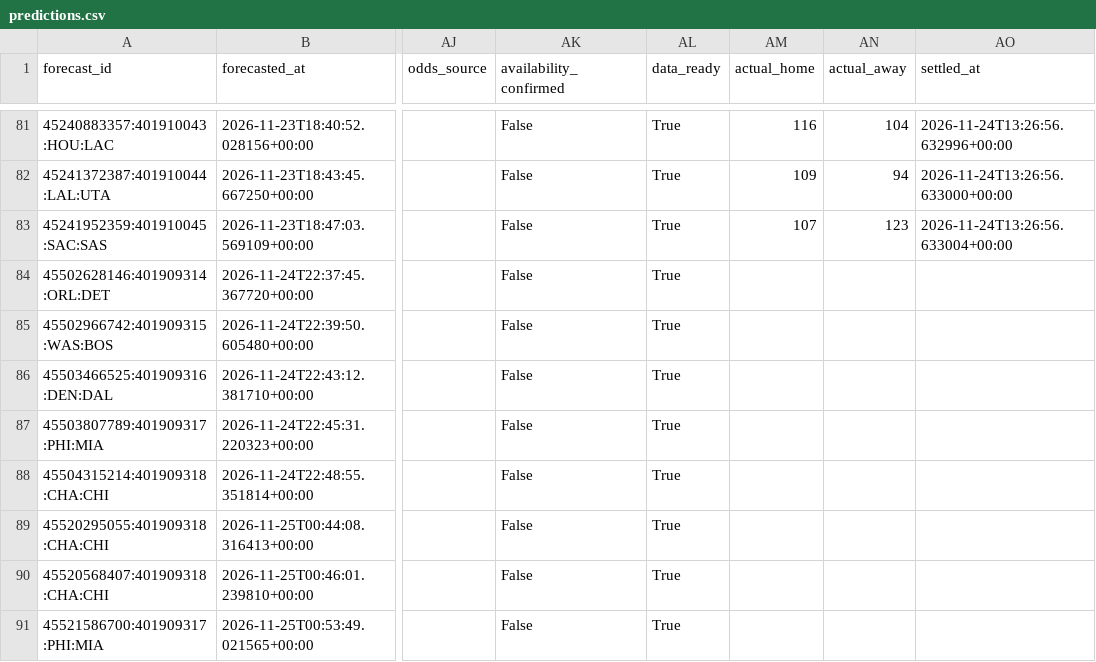
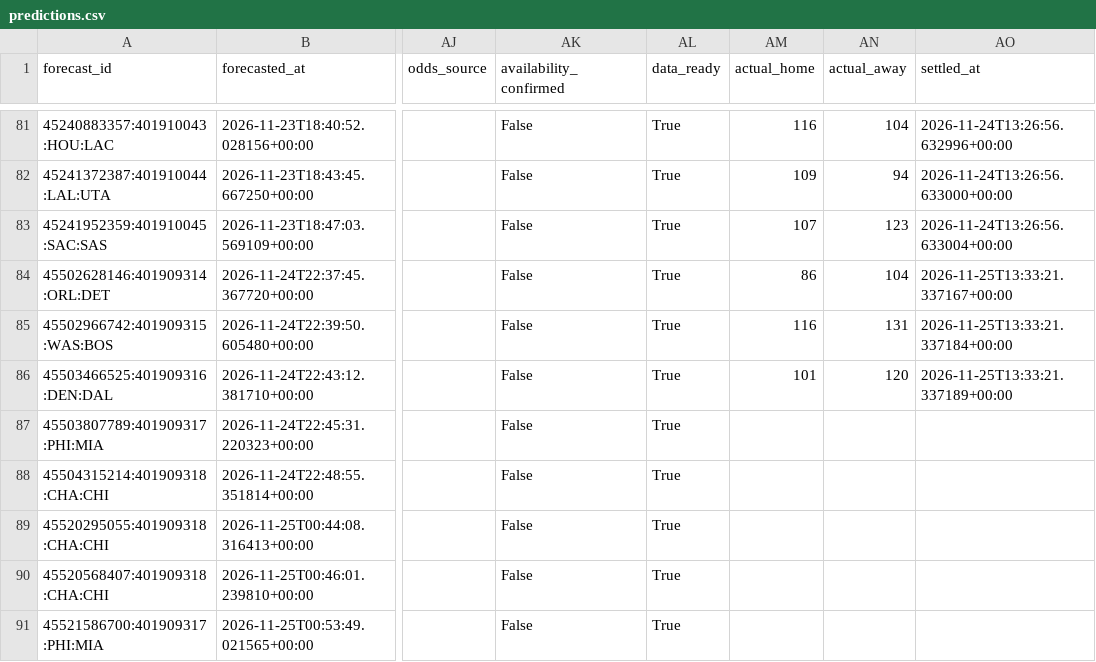
Before and after one commit to dlamb9215/Douglas-Lamb, a CSV file: nba/ledger/predictions.csv, drawn as a sheet; only a part is shown, gaps mark what is left out; the diff names each change by its address in the sheet, - before the commit and + after, or states it on an @@ line.

```diff
--- a/nba/ledger/predictions.csv
+++ b/nba/ledger/predictions.csv
-AM84 (actual_home): (empty)
+AM84 (actual_home): 86
-AN84 (actual_away): (empty)
+AN84 (actual_away): 104
-AO84 (settled_at): (empty)
+AO84 (settled_at): 2026-11-25T13:33:21.337167+00:00
-AM85 (actual_home): (empty)
+AM85 (actual_home): 116
-AN85 (actual_away): (empty)
+AN85 (actual_away): 131
-AO85 (settled_at): (empty)
+AO85 (settled_at): 2026-11-25T13:33:21.337184+00:00
-AM86 (actual_home): (empty)
+AM86 (actual_home): 101
-AN86 (actual_away): (empty)
+AN86 (actual_away): 120
-AO86 (settled_at): (empty)
+AO86 (settled_at): 2026-11-25T13:33:21.337189+00:00
```
